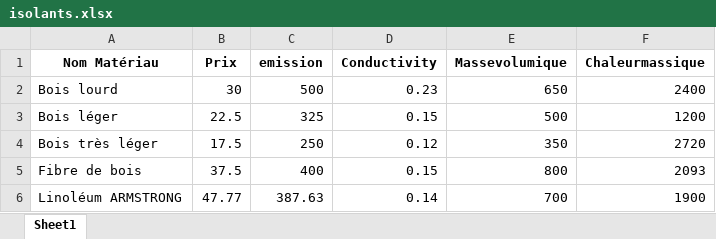
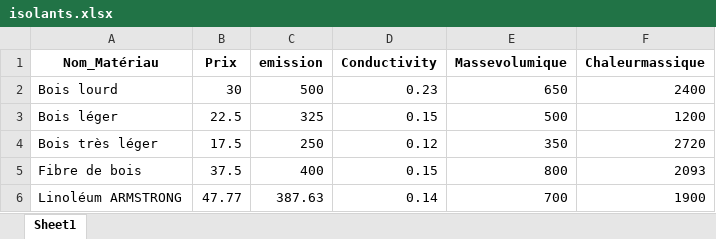
Before and after one commit to gnipiezi/BIM-Project, an Excel workbook: isolants.xlsx, sheet Sheet1, drawn as a sheet; only a part is shown; values as stored, in another font and other column widths than the file's, no borders; the diff names each change by its address in the sheet, - before the commit and + after, or states it on an @@ line.

```diff
--- a/isolants.xlsx (sheet Sheet1)
+++ b/isolants.xlsx (sheet Sheet1)
-A1: Nom Matériau
+A1: Nom_Matériau
```
Also changed, not shown: Construction_Isolants_classified.xlsx, output/materiaux_et_isolants.xlsx, 4 other files.
